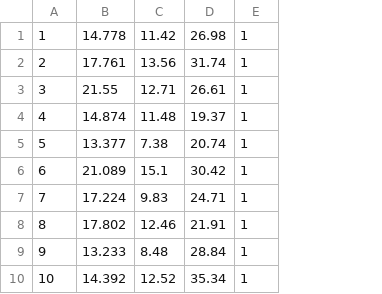
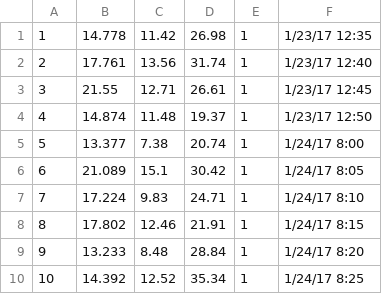
Before and after one commit to Trishthedish/dude_whats_my_speed, a CSV file: seed_csvs/rasberrypi_cap.csv, drawn as a sheet; only a part is shown; the diff names each change by its address in the sheet, - before the commit and + after, or states it on an @@ line.

Commit message:
added new attribute to rasberry_pis table. Added a datetime object.

```diff
--- a/seed_csvs/rasberrypi_cap.csv
+++ b/seed_csvs/rasberrypi_cap.csv
+column F, rows 1-10: 1/23/17 12:35 | 1/23/17 12:40 | 1/23/17 12:45 | 1/23/17 12:50 | 1/24/17 8:00 | 1/24/17 8:05 | 1/24/17 8:10 | 1/24/17 8:15 | 1/24/17 8:20 | 1/24/17 8:25
```
Also changed, not shown: 3 other files.
